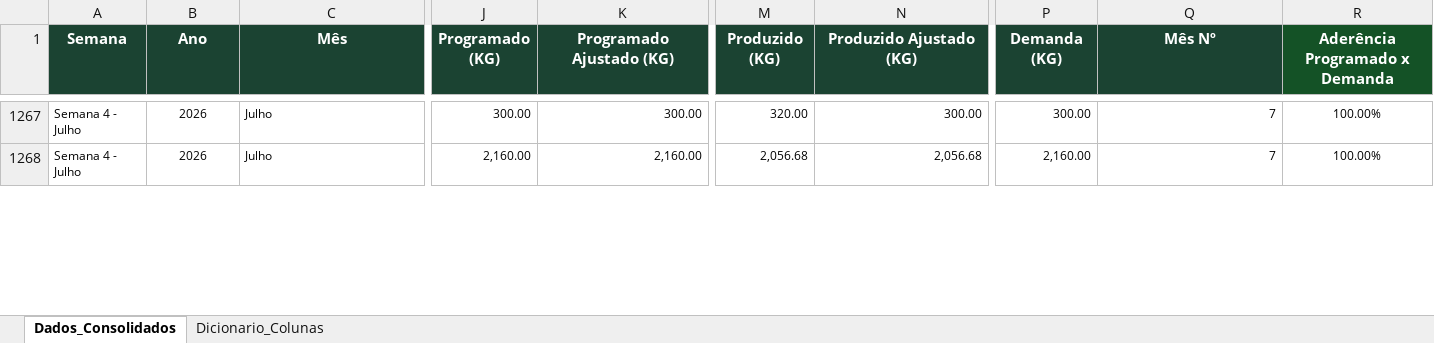
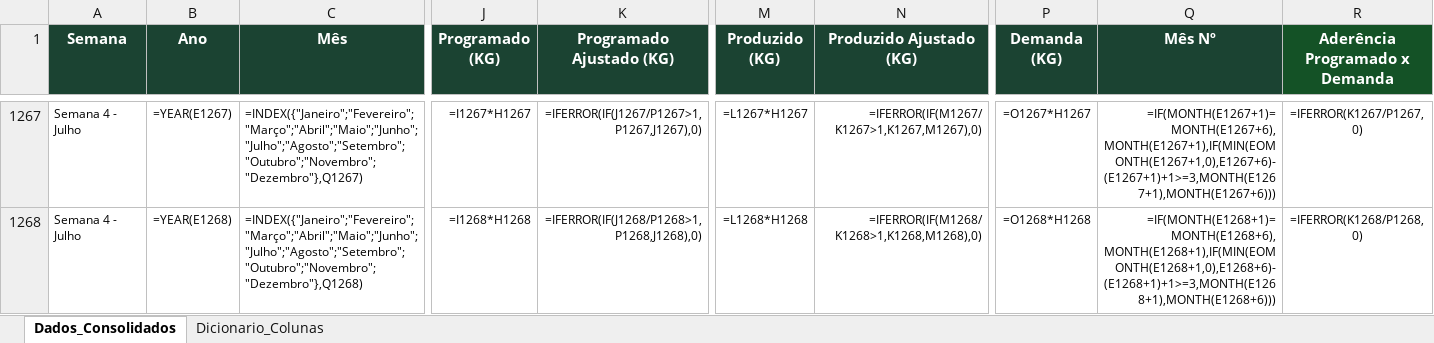
Before and after one commit to PCP-Vicosa/produtos-vicosa-estoque-006, an Excel workbook: data/aderencia/Producao_Semanal_PowerBI.xlsx, sheet Dados_Consolidados, drawn as a sheet; only a part is shown, gaps mark what is left out; values as stored, in another font and other column widths than the file's, no borders; formulas without a stored value are shown as written; the diff covers the shown part only; the diff names each change by its address in the sheet, - before the commit and + after, or states it on an @@ line.

```diff
--- a/data/aderencia/Producao_Semanal_PowerBI.xlsx (sheet Dados_Consolidados)
+++ b/data/aderencia/Producao_Semanal_PowerBI.xlsx (sheet Dados_Consolidados)
-B1267 (Ano): 2026
+B1267 (Ano): =YEAR(E1267)
-C1267 (Mês): Julho
+C1267 (Mês): =INDEX({"Janeiro";"Fevereiro";"Março";"Abril";"Maio";"Junho";"Julho";"Agosto";"Setembro";"Outubro";"Novembro";"Dezembro"},Q1267)
-J1267 (Programado (KG)): 300.00
+J1267 (Programado (KG)): =I1267*H1267
-K1267 (Programado Ajustado (KG)): 300.00
+K1267 (Programado Ajustado (KG)): =IFERROR(IF(J1267/P1267>1,P1267,J1267),0)
-M1267 (Produzido (KG)): 320.00
+M1267 (Produzido (KG)): =L1267*H1267
-N1267 (Produzido Ajustado (KG)): 300.00
+N1267 (Produzido Ajustado (KG)): =IFERROR(IF(M1267/K1267>1,K1267,M1267),0)
-P1267 (Demanda (KG)): 300.00
+P1267 (Demanda (KG)): =O1267*H1267
-Q1267 (Mês Nº): 7
+Q1267 (Mês Nº): =IF(MONTH(E1267+1)=MONTH(E1267+6),MONTH(E1267+1),IF(MIN(EOMONTH(E1267+1,0),E1267+6)-(E1267+1)+1>=3,MONTH(E1267+1),MONTH(E1267+6)))
-R1267 (Aderência Programado x Demanda): 100.00%
+R1267 (Aderência Programado x Demanda): =IFERROR(K1267/P1267, 0)
-B1268 (Ano): 2026
+B1268 (Ano): =YEAR(E1268)
-C1268 (Mês): Julho
+C1268 (Mês): =INDEX({"Janeiro";"Fevereiro";"Março";"Abril";"Maio";"Junho";"Julho";"Agosto";"Setembro";"Outubro";"Novembro";"Dezembro"},Q1268)
-J1268 (Programado (KG)): 2,160.00
+J1268 (Programado (KG)): =I1268*H1268
-K1268 (Programado Ajustado (KG)): 2,160.00
+K1268 (Programado Ajustado (KG)): =IFERROR(IF(J1268/P1268>1,P1268,J1268),0)
-M1268 (Produzido (KG)): 2,056.68
+M1268 (Produzido (KG)): =L1268*H1268
-N1268 (Produzido Ajustado (KG)): 2,056.68
+N1268 (Produzido Ajustado (KG)): =IFERROR(IF(M1268/K1268>1,K1268,M1268),0)
-P1268 (Demanda (KG)): 2,160.00
+P1268 (Demanda (KG)): =O1268*H1268
-Q1268 (Mês Nº): 7
+Q1268 (Mês Nº): =IF(MONTH(E1268+1)=MONTH(E1268+6),MONTH(E1268+1),IF(MIN(EOMONTH(E1268+1,0),E1268+6)-(E1268+1)+1>=3,MONTH(E1268+1),MONTH(E1268+6)))
-R1268 (Aderência Programado x Demanda): 100.00%
+R1268 (Aderência Programado x Demanda): =IFERROR(K1268/P1268, 0)
```
Also changed, not shown: 63 added rows and 368 edited cells elsewhere in this sheet, hidden cells.
